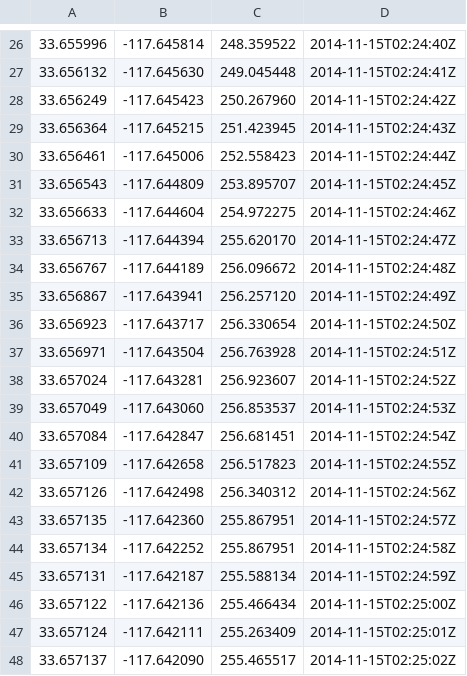
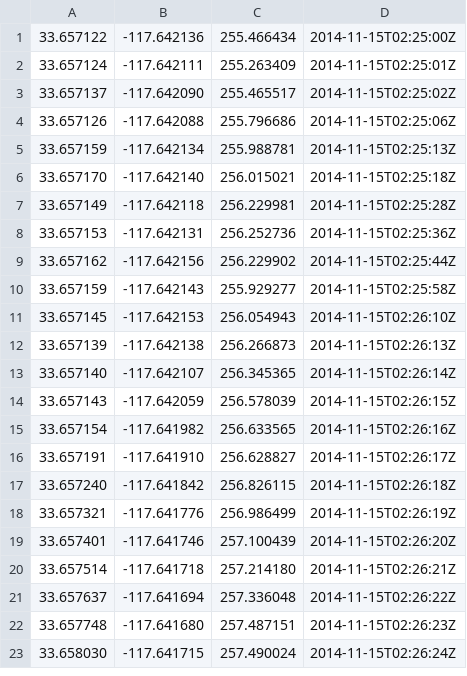
Before and after one commit to mikitski/LiveDriveAppLink, a CSV file: assets/tracks/20141114182331.csv, drawn as a sheet; only a part is shown, gaps mark what is left out; the shorter side is filled out with more unchanged rows; the diff covers the shown part only; the diff names each change by its address in the sheet, - before the commit and + after, or states it on an @@ line.

```diff
--- a/assets/tracks/20141114182331.csv
+++ b/assets/tracks/20141114182331.csv
-row 26: 33.655996 | -117.645814 | 248.359522 | 2014-11-15T02:24:40Z
-row 27: 33.656132 | -117.645630 | 249.045448 | 2014-11-15T02:24:41Z
-row 28: 33.656249 | -117.645423 | 250.267960 | 2014-11-15T02:24:42Z
-row 29: 33.656364 | -117.645215 | 251.423945 | 2014-11-15T02:24:43Z
-row 30: 33.656461 | -117.645006 | 252.558423 | 2014-11-15T02:24:44Z
-row 31: 33.656543 | -117.644809 | 253.895707 | 2014-11-15T02:24:45Z
-row 32: 33.656633 | -117.644604 | 254.972275 | 2014-11-15T02:24:46Z
-row 33: 33.656713 | -117.644394 | 255.620170 | 2014-11-15T02:24:47Z
-row 34: 33.656767 | -117.644189 | 256.096672 | 2014-11-15T02:24:48Z
-row 35: 33.656867 | -117.643941 | 256.257120 | 2014-11-15T02:24:49Z
-row 36: 33.656923 | -117.643717 | 256.330654 | 2014-11-15T02:24:50Z
-row 37: 33.656971 | -117.643504 | 256.763928 | 2014-11-15T02:24:51Z
-row 38: 33.657024 | -117.643281 | 256.923607 | 2014-11-15T02:24:52Z
-row 39: 33.657049 | -117.643060 | 256.853537 | 2014-11-15T02:24:53Z
-row 40: 33.657084 | -117.642847 | 256.681451 | 2014-11-15T02:24:54Z
-row 41: 33.657109 | -117.642658 | 256.517823 | 2014-11-15T02:24:55Z
-row 42: 33.657126 | -117.642498 | 256.340312 | 2014-11-15T02:24:56Z
-row 43: 33.657135 | -117.642360 | 255.867951 | 2014-11-15T02:24:57Z
-row 44: 33.657134 | -117.642252 | 255.867951 | 2014-11-15T02:24:58Z
-row 45: 33.657131 | -117.642187 | 255.588134 | 2014-11-15T02:24:59Z
```
Also changed, not shown: 25 removed rows elsewhere in this file, 3 other files.
